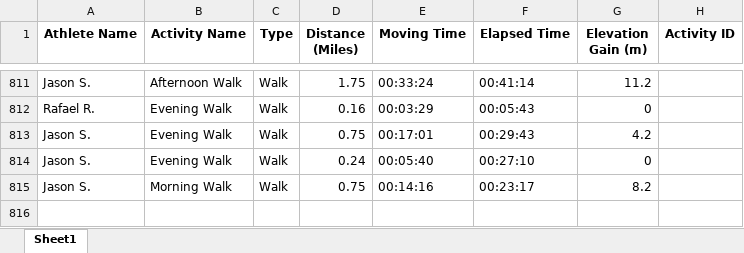
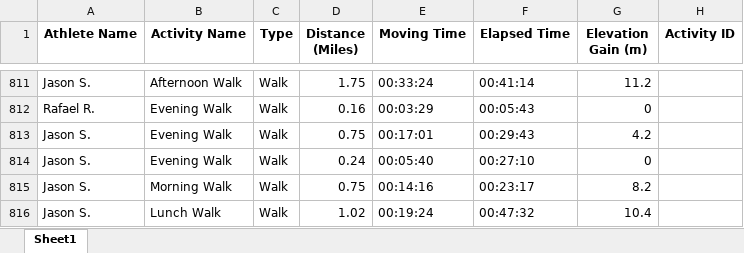
Before and after one commit to aiteam5-hub/TeamDistanceChallenge, an Excel workbook: strava_club_activities.xlsx, sheet Sheet1, drawn as a sheet; only a part is shown, gaps mark what is left out; values as stored, in another font and other column widths than the file's, no borders; the diff names each change by its address in the sheet, - before the commit and + after, or states it on an @@ line.

```diff
--- a/strava_club_activities.xlsx (sheet Sheet1)
+++ b/strava_club_activities.xlsx (sheet Sheet1)
+row 816: Jason S. | Lunch Walk | Walk | 1.02 | 00:19:24 | 00:47:32 | 10.4
```
Also changed, not shown: 1 other file.
